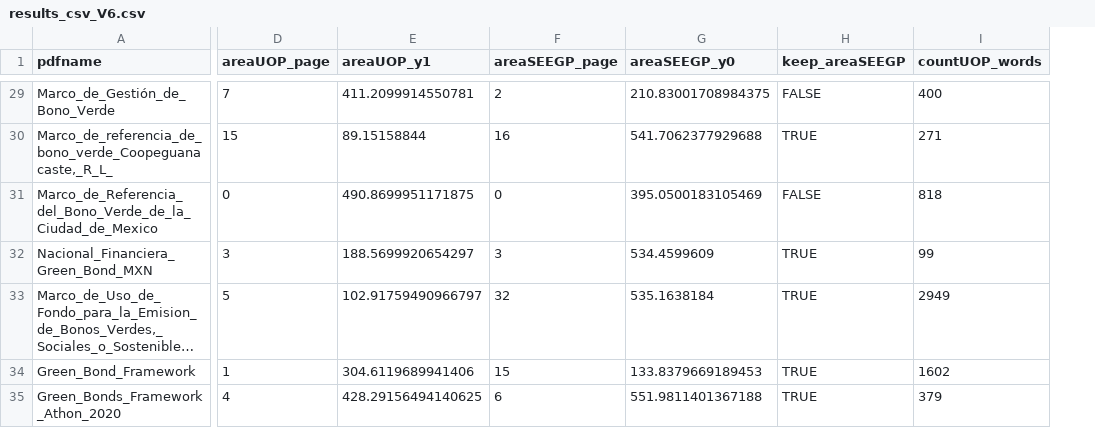
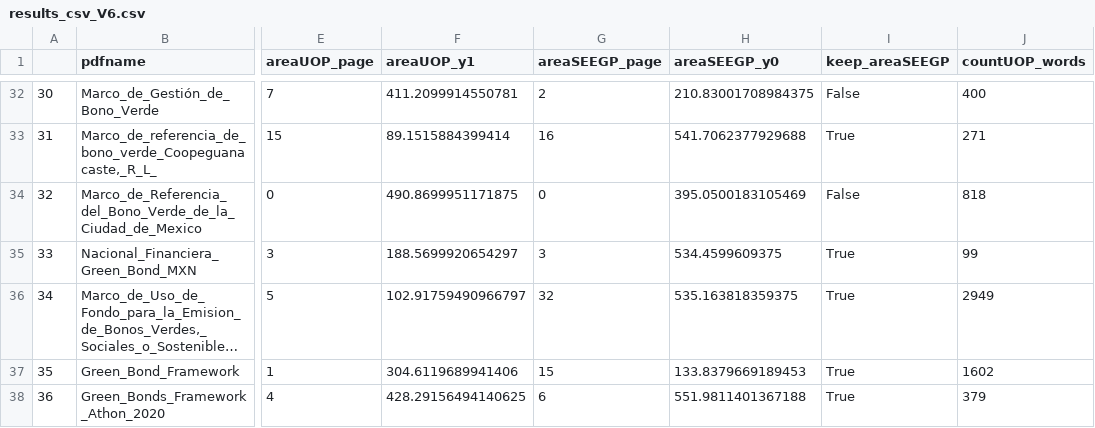
Before and after one commit to emw9805-notabot/ADSCert_project_Watson, a CSV file: Output_DataFrames/results_csv_V6.csv, drawn as a sheet; only a part is shown, gaps mark what is left out; long unchanged cells end in …; addresses are those after the commit; the diff covers the shown part only; the diff names each change by its address in the sheet, - before the commit and + after, or states it on an @@ line.

```diff
--- a/Output_DataFrames/results_csv_V6.csv
+++ b/Output_DataFrames/results_csv_V6.csv
+column A, rows 32-38: 30 | 31 | 32 | 33 | 34 | 35 | 36
-I32 (keep_areaSEEGP): FALSE
+I32 (keep_areaSEEGP): False
-F33 (areaUOP_y1): 89.15158844
+F33 (areaUOP_y1): 89.1515884399414
-I33 (keep_areaSEEGP): TRUE
+I33 (keep_areaSEEGP): True
-I34 (keep_areaSEEGP): FALSE
+I34 (keep_areaSEEGP): False
-H35 (areaSEEGP_y0): 534.4599609
+H35 (areaSEEGP_y0): 534.4599609375
-I35:I38 (keep_areaSEEGP): TRUE
+I35:I38 (keep_areaSEEGP): True
-H36 (areaSEEGP_y0): 535.1638184
+H36 (areaSEEGP_y0): 535.163818359375
```
Also changed, not shown: 3 added rows and 32 edited cells elsewhere in this file, 3 other files.
